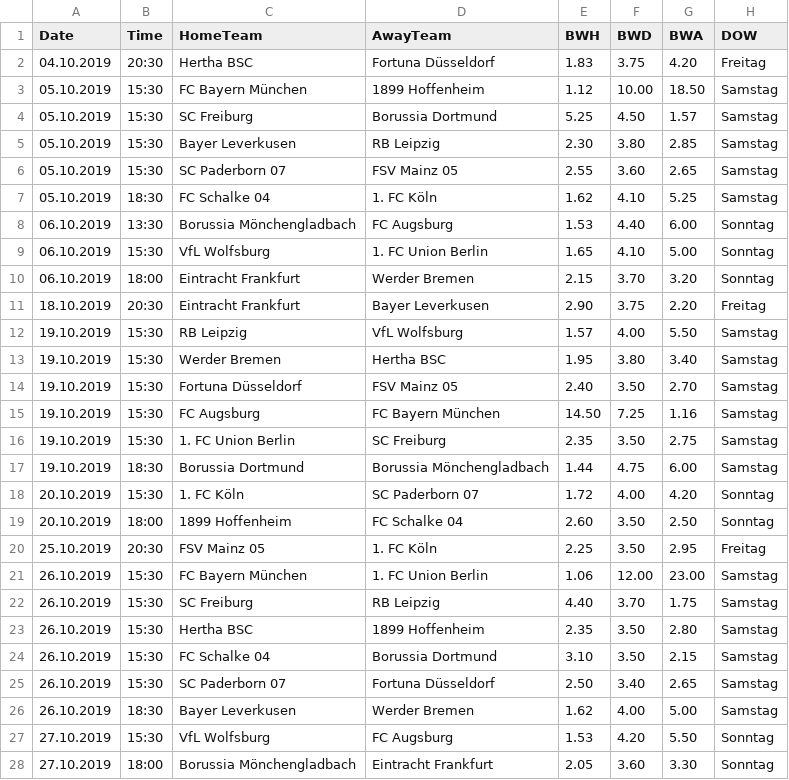
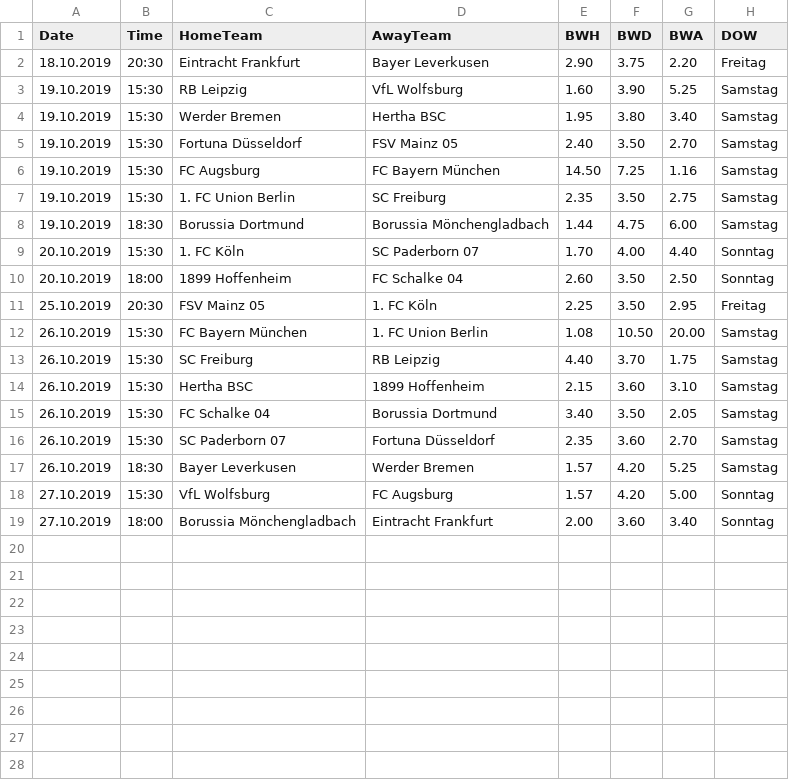
Before and after one commit to martinstorch/football, a CSV file: TF/data/all_quotes_bwin.csv, drawn as a sheet.

```diff
--- a/TF/data/all_quotes_bwin.csv
+++ b/TF/data/all_quotes_bwin.csv
@@ -1,13 +1,4 @@
 Date,Time,HomeTeam,AwayTeam,BWH,BWD,BWA,DOW
-04.10.2019,20:30,Hertha BSC,Fortuna Düsseldorf,1.83,3.75,4.20,Freitag
-05.10.2019,15:30,FC Bayern München,1899 Hoffenheim,1.12,10.00,18.50,Samstag
-05.10.2019,15:30,SC Freiburg,Borussia Dortmund,5.25,4.50,1.57,Samstag
-05.10.2019,15:30,Bayer Leverkusen,RB Leipzig,2.30,3.80,2.85,Samstag
-05.10.2019,15:30,SC Paderborn 07 ,FSV Mainz 05,2.55,3.60,2.65,Samstag
-05.10.2019,18:30,FC Schalke 04,1. FC Köln,1.62,4.10,5.25,Samstag
-06.10.2019,13:30,Borussia Mönchengladbach,FC Augsburg,1.53,4.40,6.00,Sonntag
-06.10.2019,15:30,VfL Wolfsburg,1. FC Union Berlin,1.65,4.10,5.00,Sonntag
-06.10.2019,18:00,Eintracht Frankfurt,Werder Bremen,2.15,3.70,3.20,Sonntag
 18.10.2019,20:30,Eintracht Frankfurt,Bayer Leverkusen,2.90,3.75,2.20,Freitag
-19.10.2019,15:30,RB Leipzig,VfL Wolfsburg,1.57,4.00,5.50,Samstag
+19.10.2019,15:30,RB Leipzig,VfL Wolfsburg,1.60,3.90,5.25,Samstag
 19.10.2019,15:30,Werder Bremen,Hertha BSC,1.95,3.80,3.40,Samstag
@@ -17,12 +8,12 @@ Date,Time,HomeTeam,AwayTeam,BWH,BWD,BWA,DOW
 19.10.2019,18:30,Borussia Dortmund,Borussia Mönchengladbach,1.44,4.75,6.00,Samstag
-20.10.2019,15:30,1. FC Köln,SC Paderborn 07 ,1.72,4.00,4.20,Sonntag
+20.10.2019,15:30,1. FC Köln,SC Paderborn 07 ,1.70,4.00,4.40,Sonntag
 20.10.2019,18:00,1899 Hoffenheim,FC Schalke 04,2.60,3.50,2.50,Sonntag
 25.10.2019,20:30,FSV Mainz 05,1. FC Köln,2.25,3.50,2.95,Freitag
-26.10.2019,15:30,FC Bayern München,1. FC Union Berlin,1.06,12.00,23.00,Samstag
+26.10.2019,15:30,FC Bayern München,1. FC Union Berlin,1.08,10.50,20.00,Samstag
 26.10.2019,15:30,SC Freiburg,RB Leipzig,4.40,3.70,1.75,Samstag
-26.10.2019,15:30,Hertha BSC,1899 Hoffenheim,2.35,3.50,2.80,Samstag
-26.10.2019,15:30,FC Schalke 04,Borussia Dortmund,3.10,3.50,2.15,Samstag
-26.10.2019,15:30,SC Paderborn 07 ,Fortuna Düsseldorf,2.50,3.40,2.65,Samstag
-26.10.2019,18:30,Bayer Leverkusen,Werder Bremen,1.62,4.00,5.00,Samstag
-27.10.2019,15:30,VfL Wolfsburg,FC Augsburg,1.53,4.20,5.50,Sonntag
-27.10.2019,18:00,Borussia Mönchengladbach,Eintracht Frankfurt,2.05,3.60,3.30,Sonntag
+26.10.2019,15:30,Hertha BSC,1899 Hoffenheim,2.15,3.60,3.10,Samstag
+26.10.2019,15:30,FC Schalke 04,Borussia Dortmund,3.40,3.50,2.05,Samstag
+26.10.2019,15:30,SC Paderborn 07 ,Fortuna Düsseldorf,2.35,3.60,2.70,Samstag
+26.10.2019,18:30,Bayer Leverkusen,Werder Bremen,1.57,4.20,5.25,Samstag
+27.10.2019,15:30,VfL Wolfsburg,FC Augsburg,1.57,4.20,5.00,Sonntag
+27.10.2019,18:00,Borussia Mönchengladbach,Eintracht Frankfurt,2.00,3.60,3.40,Sonntag
```
Also changed, not shown: TF/data/all_labels.csv, TF/data/full_data.csv, 4 other files.
